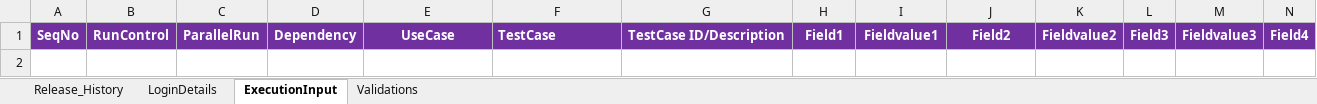
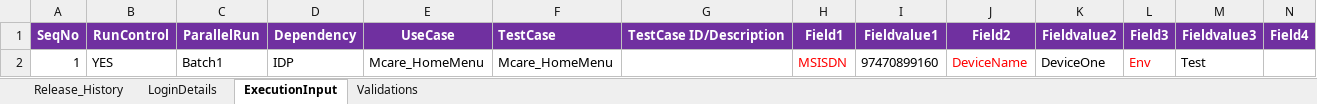
Before and after one commit to imran0404y/VFQA_Parallel, an Excel workbook: Directory/VFQA_TestDesign.xlsm, sheet ExecutionInput, drawn as a sheet; only a part is shown; values as stored, in another font and other column widths than the file's, no borders; charts and pictures not drawn; rows hold the shown columns only; the diff names each change by its address in the sheet, - before the commit and + after, or states it on an @@ line.

```diff
--- a/Directory/VFQA_TestDesign.xlsm (sheet ExecutionInput)
+++ b/Directory/VFQA_TestDesign.xlsm (sheet ExecutionInput)
+row 2: 1 | YES | Batch1 | IDP | Mcare_HomeMenu | Mcare_HomeMenu |  | MSISDN | 97470899160 | DeviceName | DeviceOne | Env | Test
```
Also changed, not shown: sheet Validations, Framework/Database/TestDataDB.xlsx, 2 other files.
